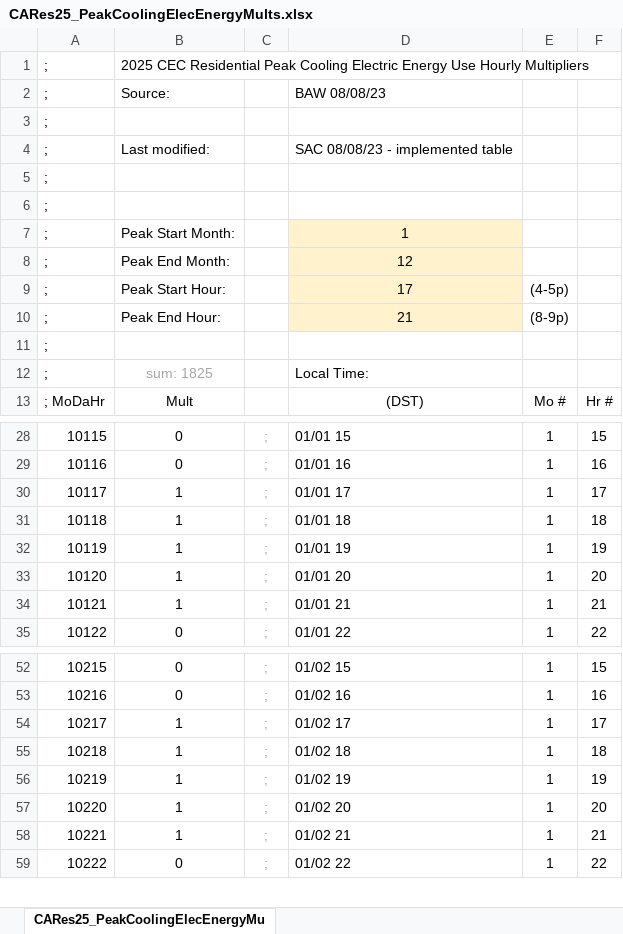
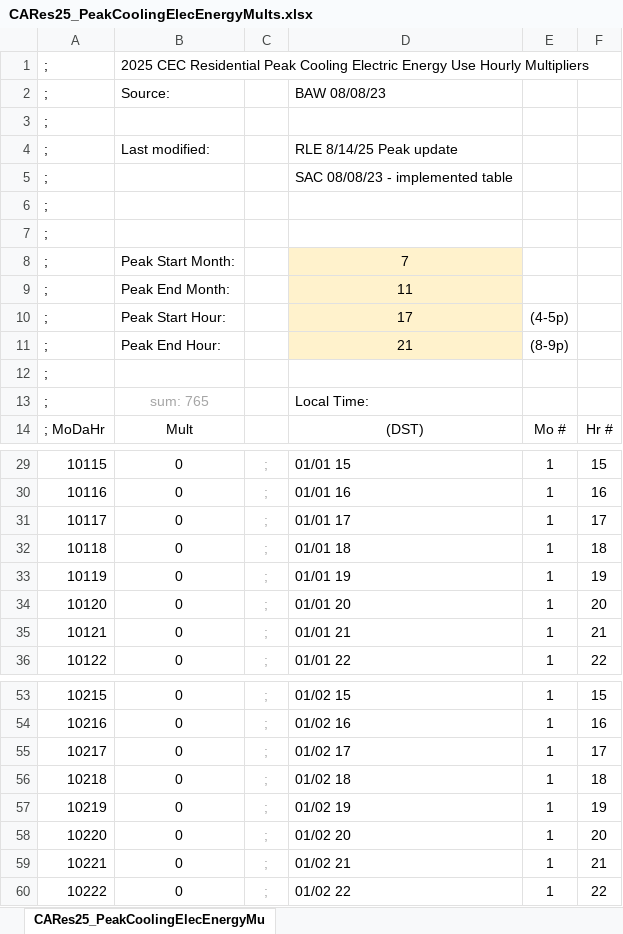
Before and after one commit to joesinger12/Sample-CBECC-Public-Mirror-from-Dev, an Excel workbook: Documentation/T24Res/CARes25_PeakCoolingElecEnergyMults.xlsx, sheet CARes25_PeakCoolingElecEnergyMu, drawn as a sheet; only a part is shown, gaps mark what is left out; values as stored, in another font and other column widths than the file's, no borders; addresses are those after the commit; the diff covers the shown part only; the diff names each change by its address in the sheet, - before the commit and + after, or states it on an @@ line.

Commit message:
Changes to Peak Cooling Tables

```diff
--- a/Documentation/T24Res/CARes25_PeakCoolingElecEnergyMults.xlsx (sheet CARes25_PeakCoolingElecEnergyMu)
+++ b/Documentation/T24Res/CARes25_PeakCoolingElecEnergyMults.xlsx (sheet CARes25_PeakCoolingElecEnergyMu)
+row 4: ; | Last modified: |  | RLE 8/14/25 Peak update
-B5: Last modified:
+B5: (empty)
-D8: 1
+D8: 7
-D9: 12
+D9: 11
-B13: sum: 1825
+B13: sum: 765
-B31:B35: 1
+B31:B35: 0
-B55:B59: 1
+B55:B59: 0
```
Also changed, not shown: 1050 edited cells elsewhere in this sheet, formulas that keep their value, 5 other files.
